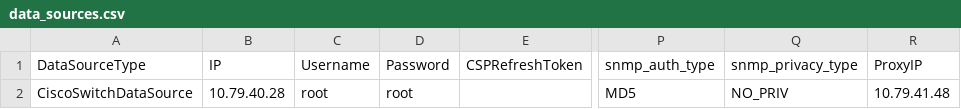
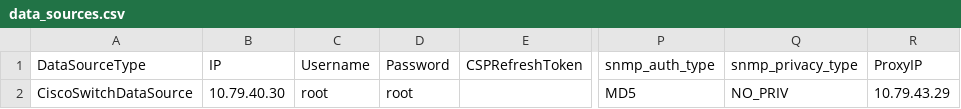
Before and after one commit to vRNISDKs/pythonSDK, a CSV file: examples/data_sources.csv, drawn as a sheet; only a part is shown, gaps mark what is left out; the diff names each change by its address in the sheet, - before the commit and + after, or states it on an @@ line.

Commit message:
10.79.40.30

```diff
--- a/examples/data_sources.csv
+++ b/examples/data_sources.csv
-B2 (IP): 10.79.40.28
+B2 (IP): 10.79.40.30
-R2 (ProxyIP): 10.79.41.48
+R2 (ProxyIP): 10.79.43.29
```
